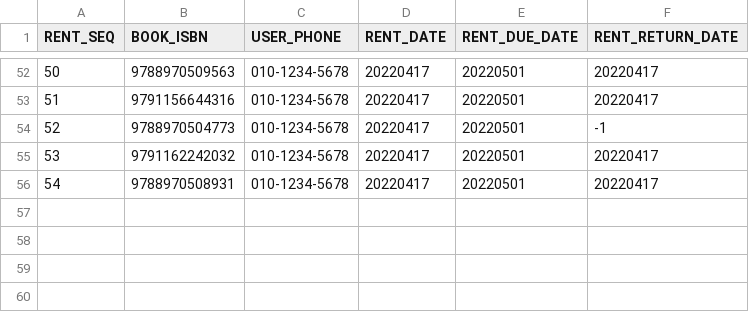
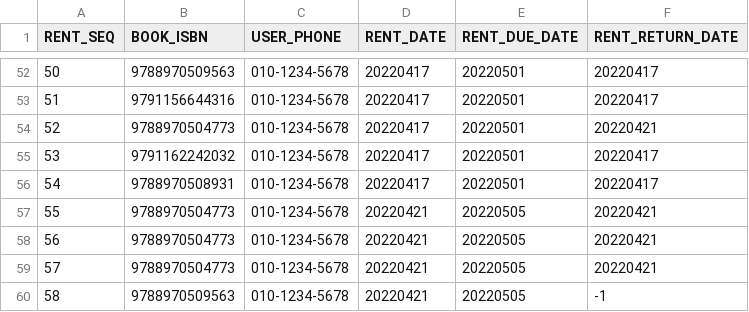
Before and after one commit to 2sjin/BookManager_Py, a CSV file: csv/RENT.csv, drawn as a sheet; only a part is shown, gaps mark what is left out.

```diff
--- a/csv/RENT.csv
+++ b/csv/RENT.csv
@@ -53,4 +53,8 @@ RENT_SEQ,BOOK_ISBN,USER_PHONE,RENT_DATE,RENT_DUE_DATE,RENT_RETURN_DATE
 51,9791156644316,010-1234-5678,20220417,20220501,20220417
-52,9788970504773,010-1234-5678,20220417,20220501,-1
+52,9788970504773,010-1234-5678,20220417,20220501,20220421
 53,9791162242032,010-1234-5678,20220417,20220501,20220417
 54,9788970508931,010-1234-5678,20220417,20220501,20220417
+55,9788970504773,010-1234-5678,20220421,20220505,20220421
+56,9788970504773,010-1234-5678,20220421,20220505,20220421
+57,9788970504773,010-1234-5678,20220421,20220505,20220421
+58,9788970509563,010-1234-5678,20220421,20220505,-1
```
Also changed, not shown: 14 other files.
